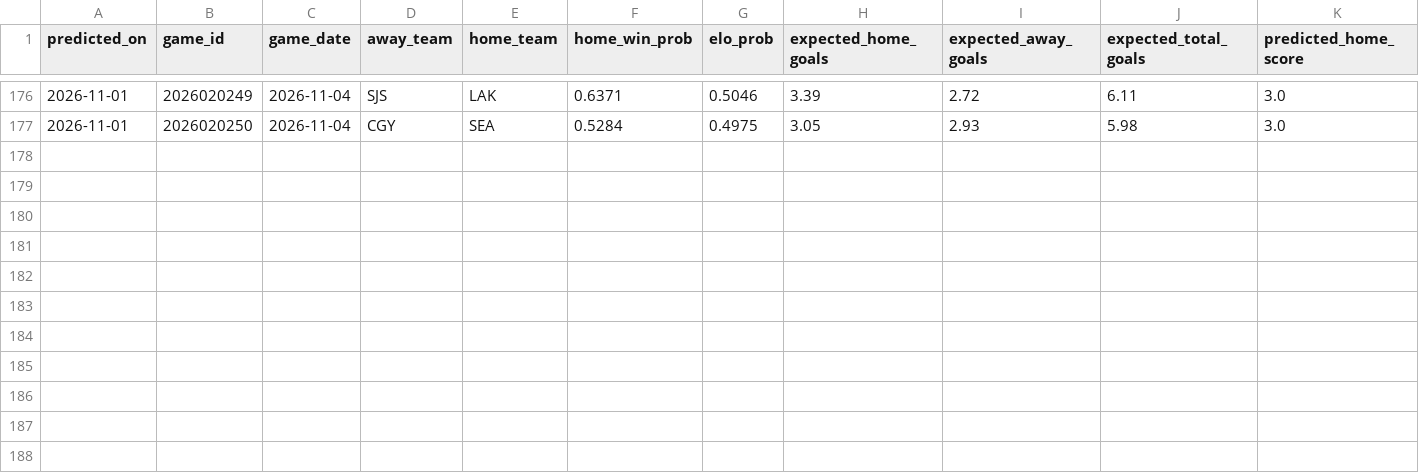
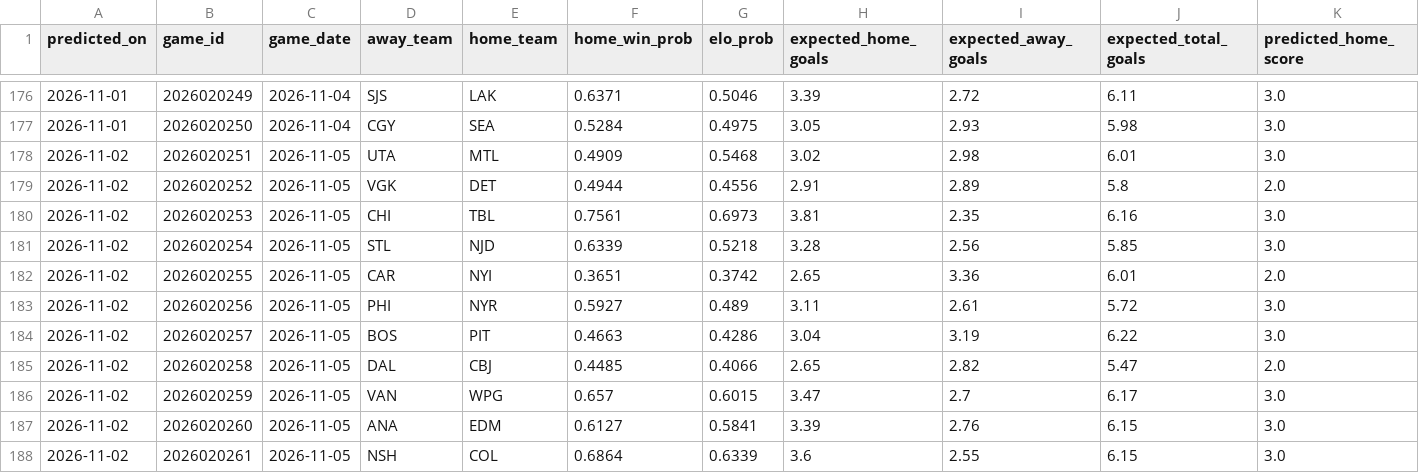
Before and after one commit to 31pbeyersdorf-max/nhl-win-predictor, a CSV file: dashboard_data/predictions.csv, drawn as a sheet; only a part is shown, gaps mark what is left out; rows hold the shown columns only; the diff names each change by its address in the sheet, - before the commit and + after, or states it on an @@ line.

```diff
--- a/dashboard_data/predictions.csv
+++ b/dashboard_data/predictions.csv
+row 178: 2026-11-02 | 2026020251 | 2026-11-05 | UTA | MTL | 0.4909 | 0.5468 | 3.02 | 2.98 | 6.01 | 3.0
+row 179: 2026-11-02 | 2026020252 | 2026-11-05 | VGK | DET | 0.4944 | 0.4556 | 2.91 | 2.89 | 5.8 | 2.0
+row 180: 2026-11-02 | 2026020253 | 2026-11-05 | CHI | TBL | 0.7561 | 0.6973 | 3.81 | 2.35 | 6.16 | 3.0
+row 181: 2026-11-02 | 2026020254 | 2026-11-05 | STL | NJD | 0.6339 | 0.5218 | 3.28 | 2.56 | 5.85 | 3.0
+row 182: 2026-11-02 | 2026020255 | 2026-11-05 | CAR | NYI | 0.3651 | 0.3742 | 2.65 | 3.36 | 6.01 | 2.0
+row 183: 2026-11-02 | 2026020256 | 2026-11-05 | PHI | NYR | 0.5927 | 0.489 | 3.11 | 2.61 | 5.72 | 3.0
+row 184: 2026-11-02 | 2026020257 | 2026-11-05 | BOS | PIT | 0.4663 | 0.4286 | 3.04 | 3.19 | 6.22 | 3.0
+row 185: 2026-11-02 | 2026020258 | 2026-11-05 | DAL | CBJ | 0.4485 | 0.4066 | 2.65 | 2.82 | 5.47 | 2.0
+row 186: 2026-11-02 | 2026020259 | 2026-11-05 | VAN | WPG | 0.657 | 0.6015 | 3.47 | 2.7 | 6.17 | 3.0
+row 187: 2026-11-02 | 2026020260 | 2026-11-05 | ANA | EDM | 0.6127 | 0.5841 | 3.39 | 2.76 | 6.15 | 3.0
+row 188: 2026-11-02 | 2026020261 | 2026-11-05 | NSH | COL | 0.6864 | 0.6339 | 3.6 | 2.55 | 6.15 | 3.0
```
Also changed, not shown: dashboard_data/market_odds.csv, dashboard_data/verified_live_results.csv, 3 other files.
